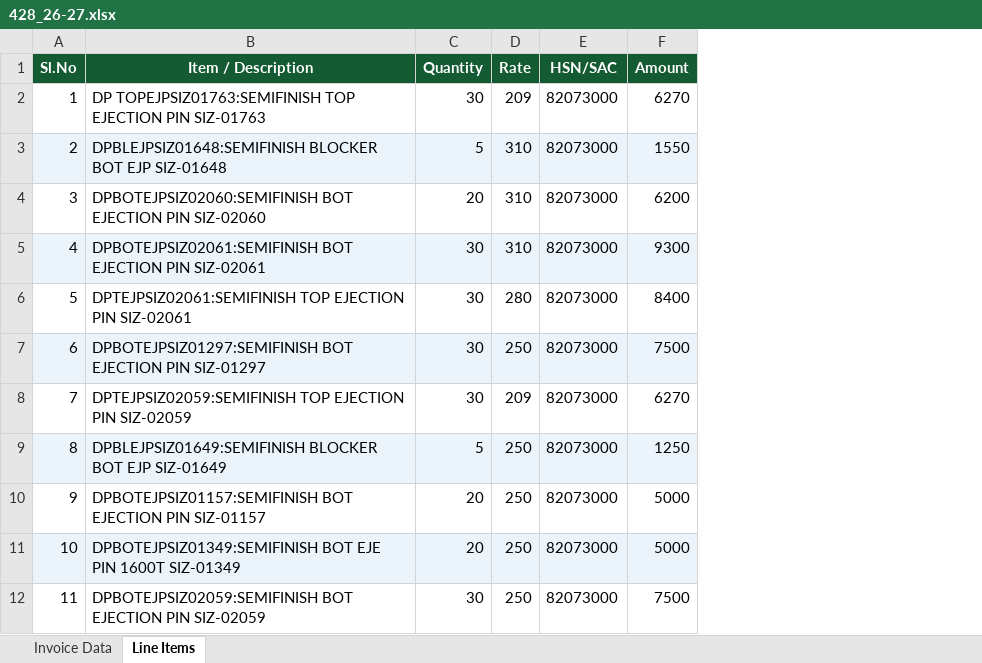
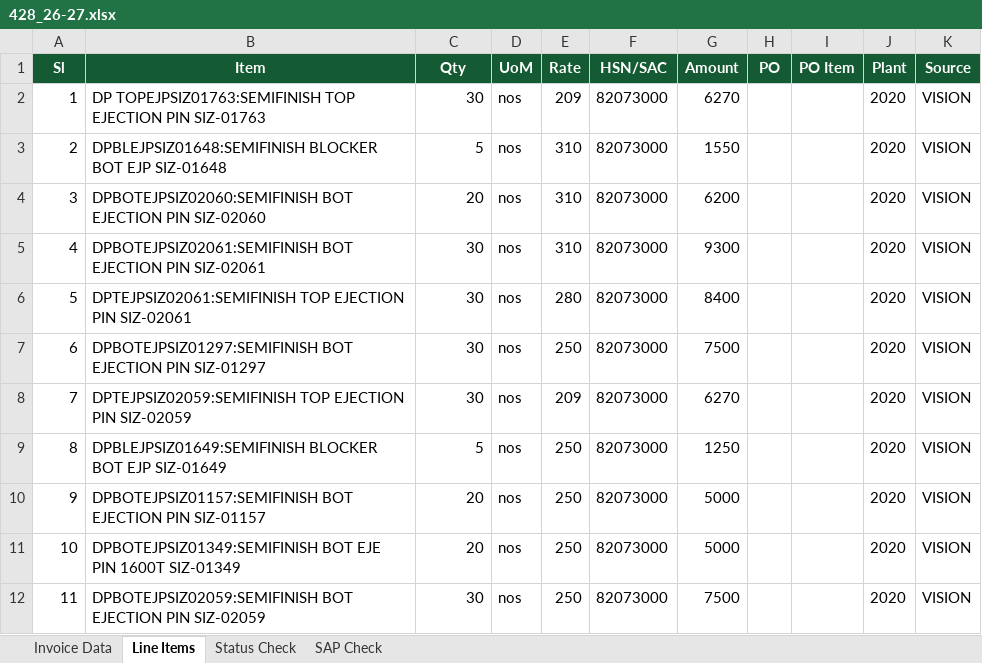
Before and after one commit to Vignesh-Catnip/KTFL-DEV, an Excel workbook: Output-Excel/428_26-27.xlsx, sheet Line Items, drawn as a sheet; values as stored, in another font and other column widths than the file's, no borders; addresses are those after the commit; the diff names each change by its address in the sheet, - before the commit and + after, or states it on an @@ line.

```diff
--- a/Output-Excel/428_26-27.xlsx (sheet Line Items)
+++ b/Output-Excel/428_26-27.xlsx (sheet Line Items)
+sheet tab: Status Check
+sheet tab: SAP Check
+column D (UoM), rows 2-12: all nos
+column H (PO), empty
+column I (PO Item), empty
+column J (Plant), rows 2-12: all 2020
+column K (Source), rows 2-12: all VISION
-A1: Sl.No
+A1: Sl
-B1: Item / Description
+B1: Item
-C1: Quantity
+C1: Qty
-A3:C3 fill: #EBF3FB
+A3:C3 fill: none
-E3:G3 fill: #EBF3FB
+E3:G3 fill: none
-A5:C5 fill: #EBF3FB
+A5:C5 fill: none
-E5:G5 fill: #EBF3FB
+E5:G5 fill: none
-A7:C7 fill: #EBF3FB
+A7:C7 fill: none
-E7:G7 fill: #EBF3FB
+E7:G7 fill: none
-A9:C9 fill: #EBF3FB
+A9:C9 fill: none
-E9:G9 fill: #EBF3FB
+E9:G9 fill: none
-A11:C11 fill: #EBF3FB
+A11:C11 fill: none
-E11:G11 fill: #EBF3FB
+E11:G11 fill: none
```
Also changed, not shown: sheet Invoice Data, Output-Excel/AB2627143.xlsx, Output-Excel/BM_26-27_1328.xlsx, 1 other file.
